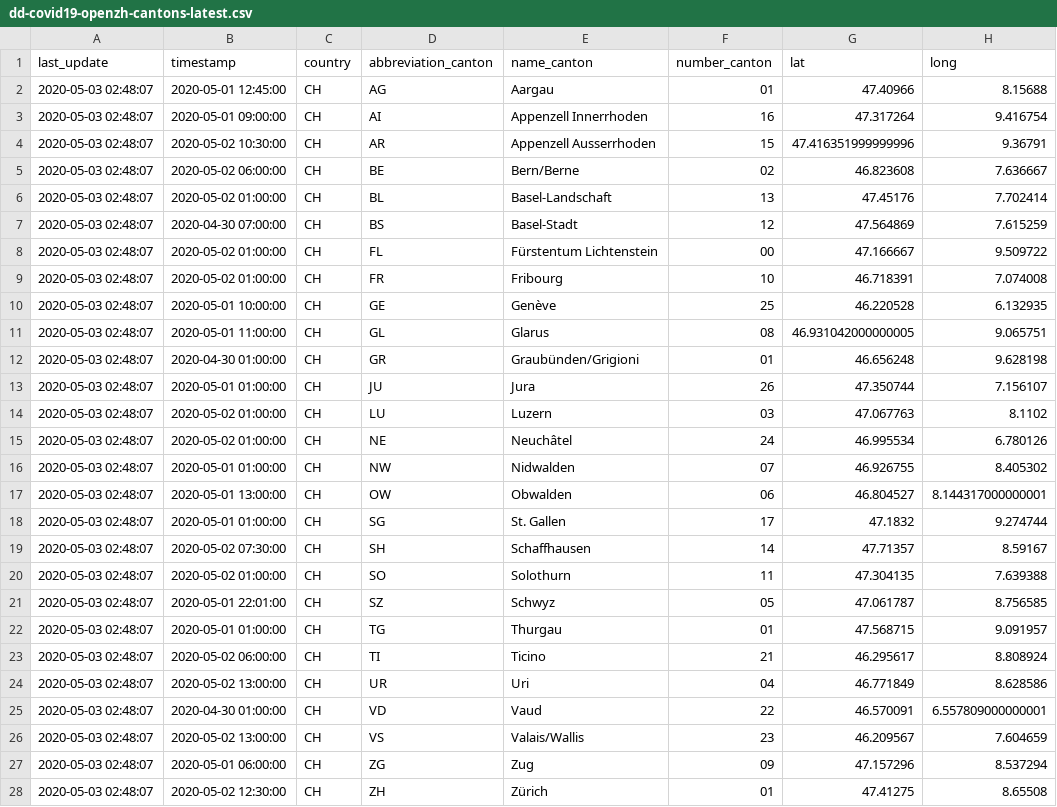
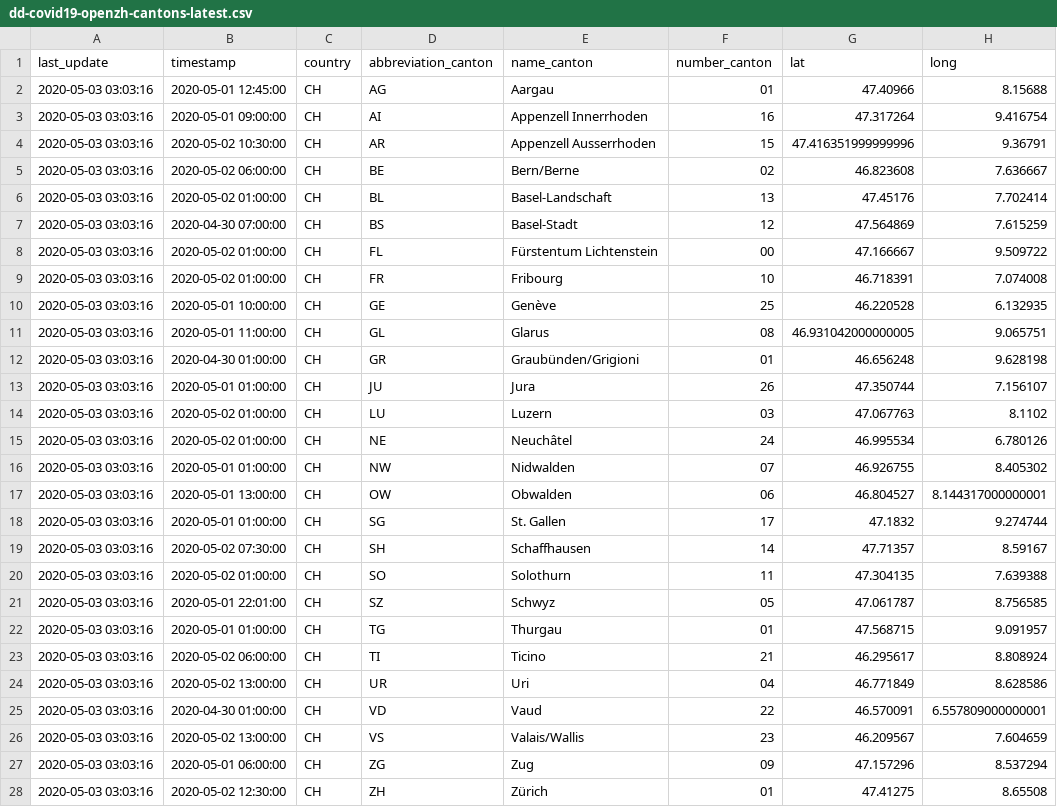
Before and after one commit to ddrobotec/ddrobotec.github.io, a CSV file: covid19_openzh_data/dd-covid19-openzh-cantons-latest.csv, drawn as a sheet; only a part is shown; the diff names each change by its address in the sheet, - before the commit and + after, or states it on an @@ line.

```diff
--- a/covid19_openzh_data/dd-covid19-openzh-cantons-latest.csv
+++ b/covid19_openzh_data/dd-covid19-openzh-cantons-latest.csv
-A2:A28 (last_update): 2020-05-03 02:48:07
+A2:A28 (last_update): 2020-05-03 03:03:16
```
Also changed, not shown: covid19_openzh_data/dd-covid19-openzh-cantons-latest_v3.csv, covid19_openzh_data/dd-covid19-openzh-switzerland-latest.csv.
